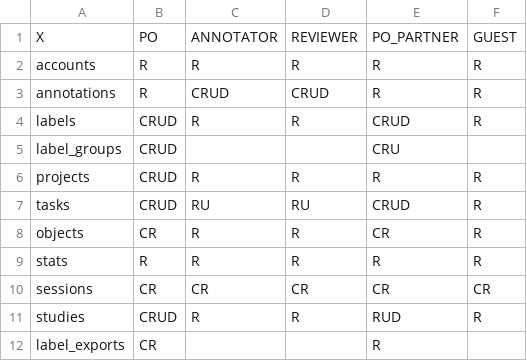
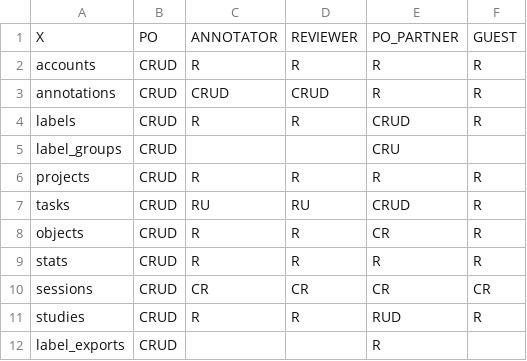
Before and after one commit to PotatoThanh/vindr-lab-deployment, a CSV file: docker/conf/api/permissions.csv, drawn as a sheet.

Commit message:
permission

```diff
--- a/docker/conf/api/permissions.csv
+++ b/docker/conf/api/permissions.csv
@@ -1,4 +1,4 @@
 X,PO,ANNOTATOR,REVIEWER,PO_PARTNER,GUEST
-accounts,R,R,R,R,R
-annotations,R,CRUD,CRUD,R,R
+accounts,CRUD,R,R,R,R
+annotations,CRUD,CRUD,CRUD,R,R
 labels,CRUD,R,R,CRUD,R
@@ -7,6 +7,6 @@ projects,CRUD,R,R,R,R
 tasks,CRUD,RU,RU,CRUD,R
-objects,CR,R,R,CR,R
-stats,R,R,R,R,R
-sessions,CR,CR,CR,CR,CR
+objects,CRUD,R,R,CR,R
+stats,CRUD,R,R,R,R
+sessions,CRUD,CR,CR,CR,CR
 studies,CRUD,R,R,RUD,R
-label_exports,CR,,,R,
+label_exports,CRUD,,,R,
```
Also changed, not shown: docker/permissions.csv, 1 other file.
